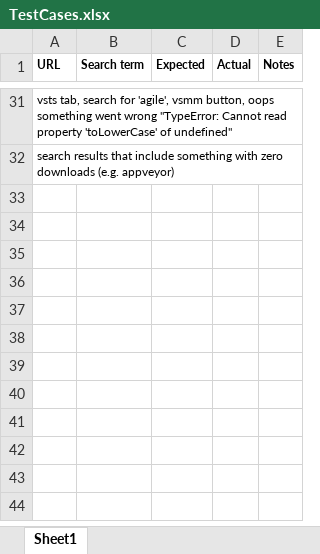
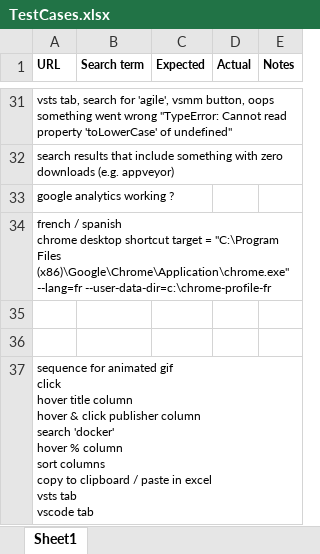
Before and after one commit to GregTrevellick/VisualStudioMarketplaceMetrics, an Excel workbook: src/unit_tests/TestCases.xlsx, sheet Sheet1, drawn as a sheet; only a part is shown, gaps mark what is left out; values as stored, in another font and other column widths than the file's, no borders; ↵ is a line break in a cell; the diff names each change by its address in the sheet, - before the commit and + after, or states it on an @@ line.

```diff
--- a/src/unit_tests/TestCases.xlsx (sheet Sheet1)
+++ b/src/unit_tests/TestCases.xlsx (sheet Sheet1)
+row 33: google analytics working ?
+row 34: french / spanish ↵ chrome desktop shortcut target = "C:\Program Files (x86)\Google\Chrome\Application\chrome.exe" --lang=fr --user-data-dir=c:\chrome-profile-fr
+row 35: (empty)
+row 36: (empty)
+row 37: sequence for animated gif ↵ click ↵ hover title column ↵ hover & click publisher column ↵ search 'docker' ↵ hover % column ↵ sort columns ↵ copy to clipboard / paste in excel ↵ vsts tab ↵ vscode tab
```
Also changed, not shown: 13 other files.
